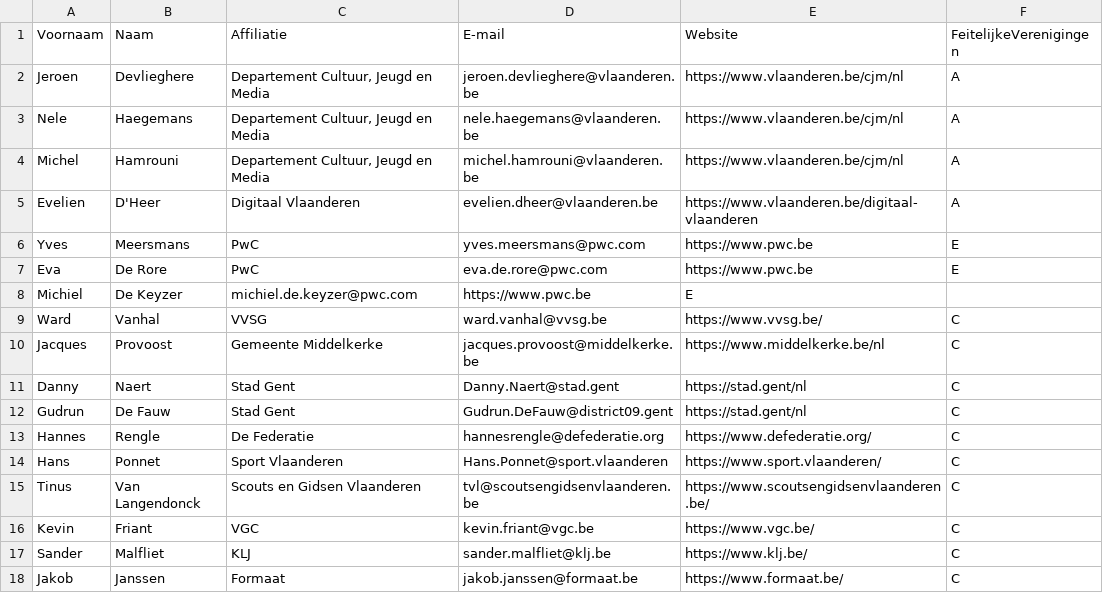
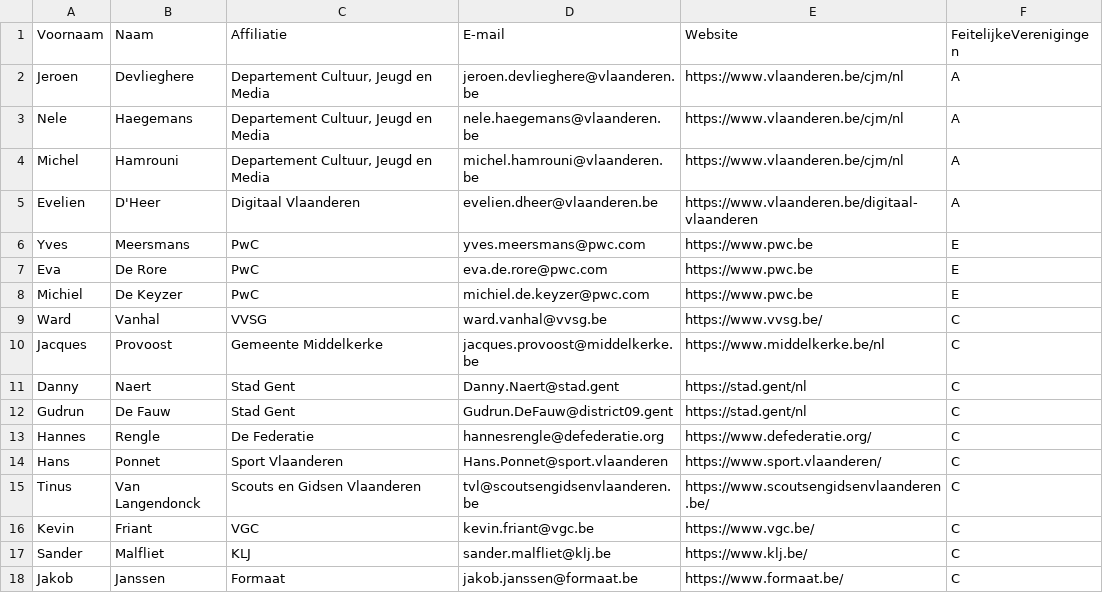
Before and after one commit to Informatievlaanderen/OSLOthema-feitelijkeVerenigingen, a CSV file: stakeholders.csv, drawn as a sheet.

Commit message:
Update stakeholders.csv

```diff
--- a/stakeholders.csv
+++ b/stakeholders.csv
@@ -7,3 +7,3 @@ Yves;Meersmans;PwC;yves.meersmans@pwc.com;https://www.pwc.be;E;
 Eva;De Rore;PwC;eva.de.rore@pwc.com;https://www.pwc.be;E;
-Michiel;De Keyzer;michiel.de.keyzer@pwc.com;https://www.pwc.be;E;
+Michiel;De Keyzer;PwC;michiel.de.keyzer@pwc.com;https://www.pwc.be;E;
 Ward;Vanhal;VVSG;ward.vanhal@vvsg.be;https://www.vvsg.be/;C;
```
